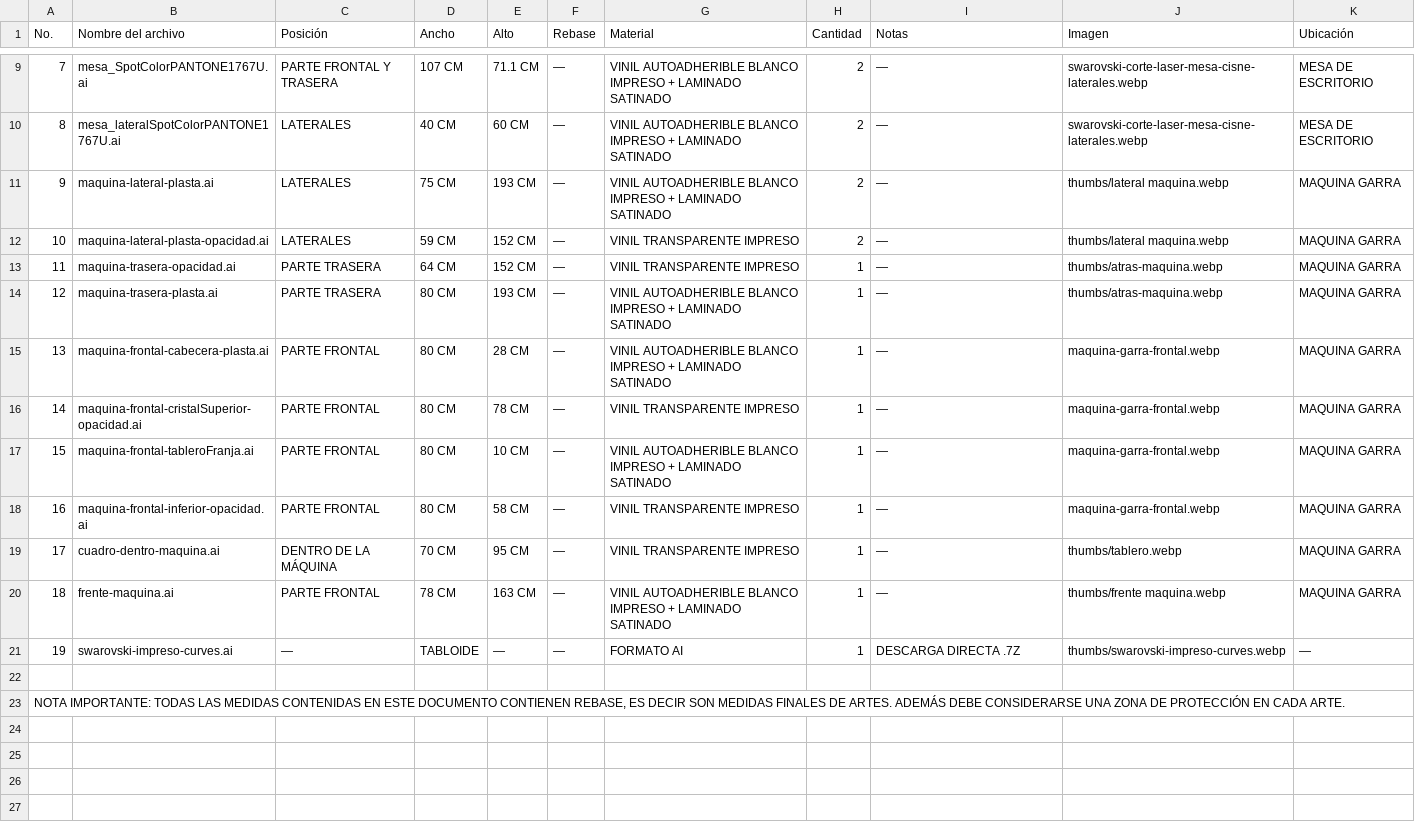
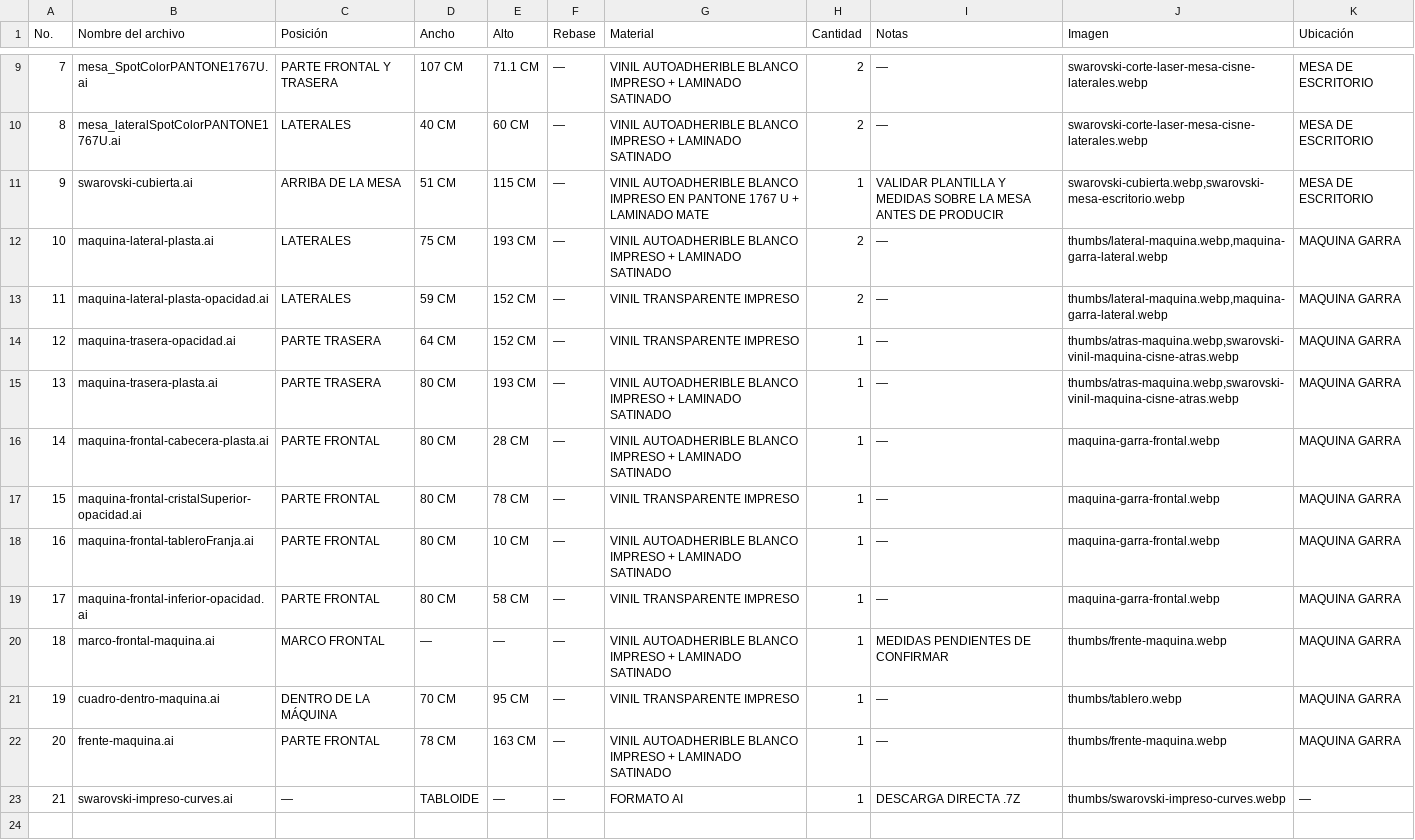
Before and after one commit to alex7cmd/swarovski-landing, a CSV file: assets/downloads/Guia_Artes_Swarovski.csv, drawn as a sheet; only a part is shown, gaps mark what is left out; the shorter side is filled out with more unchanged rows; addresses are those after the commit; the diff names each change by its address in the sheet, - before the commit and + after, or states it on an @@ line.

Commit message:
Agrega cubierta impresa y galería de referencias

```diff
--- a/assets/downloads/Guia_Artes_Swarovski.csv
+++ b/assets/downloads/Guia_Artes_Swarovski.csv
+row 11: 9 | swarovski-cubierta.ai | ARRIBA DE LA MESA | 51 CM | 115 CM | — | VINIL AUTOADHERIBLE BLANCO IMPRESO EN PANTONE 1767 U + LAMINADO MATE | 1 | VALIDAR PLANTILLA Y MEDIDAS SOBRE LA MESA ANTES DE PRODUCIR | swarovski-cubierta.webp,swarovski-mesa-escritorio.webp | MESA DE ESCRITORIO
@@ column A (No.) renumbered between rows 12 and 23 @@
-J12:J13 (Imagen): thumbs/lateral maquina.webp
+J12:J13 (Imagen): thumbs/lateral-maquina.webp,maquina-garra-lateral.webp
-J14:J15 (Imagen): thumbs/atras-maquina.webp
+J14:J15 (Imagen): thumbs/atras-maquina.webp,swarovski-vinil-maquina-cisne-atras.webp
+row 20: 18 | marco-frontal-maquina.ai | MARCO FRONTAL | — | — | — | VINIL AUTOADHERIBLE BLANCO IMPRESO + LAMINADO SATINADO | 1 | MEDIDAS PENDIENTES DE CONFIRMAR | thumbs/frente-maquina.webp | MAQUINA GARRA
-J22 (Imagen): thumbs/frente maquina.webp
+J22 (Imagen): thumbs/frente-maquina.webp
```
Also changed, not shown: 13 other files.
